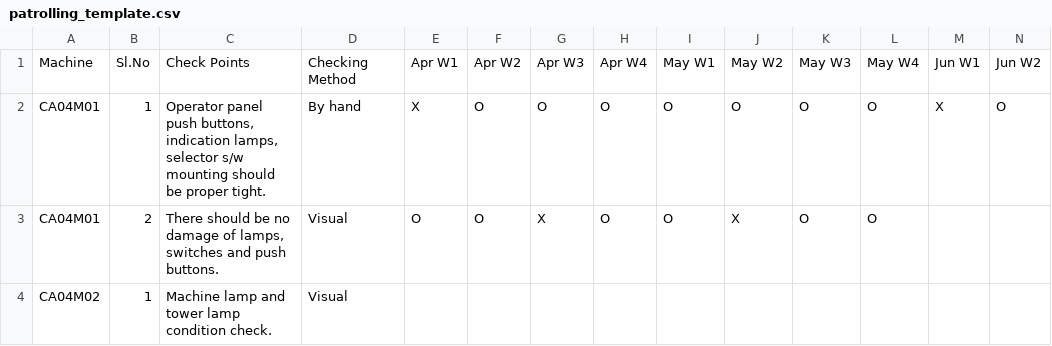
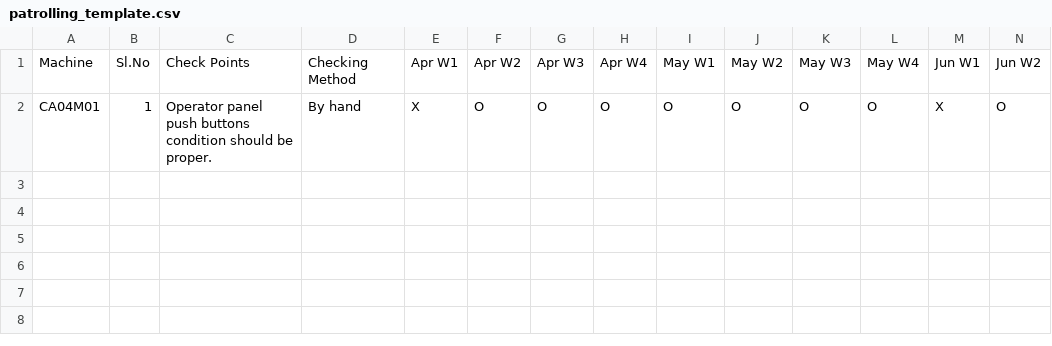
Before and after one commit to enpatro/calibration-and-patrolling, a CSV file: patrolling_template.csv, drawn as a sheet; only a part is shown; rows hold the shown columns only; the diff names each change by its address in the sheet, - before the commit and + after, or states it on an @@ line.

```diff
--- a/patrolling_template.csv
+++ b/patrolling_template.csv
-C2: …panel push buttons, indication lamps, selector s/w mounting should be proper tight.
+C2: …panel push buttons condition should be proper.
-row 3: CA04M01 | 2 | There should be no damage of lamps, switches and push buttons. | Visual | O | O | X | O | O | X | O | O
-row 4: CA04M02 | 1 | Machine lamp and tower lamp condition check. | Visual
```
Also changed, not shown: calibration_template.csv, 4 other files.
